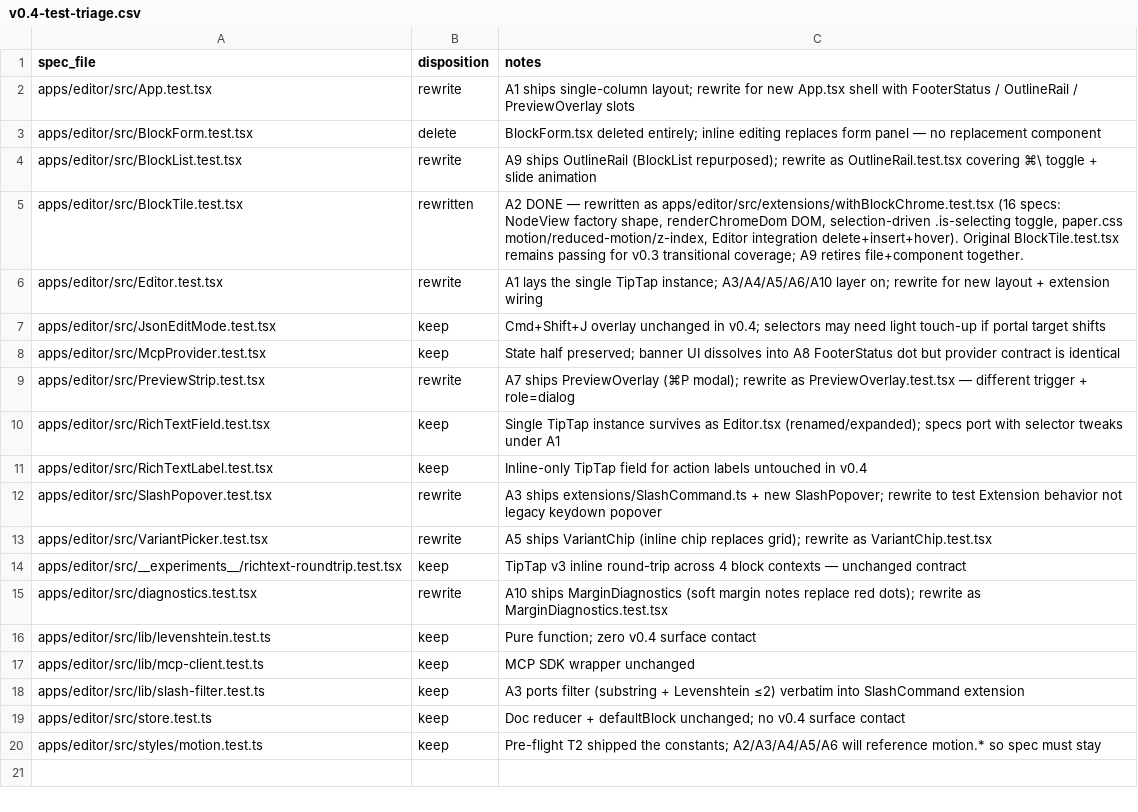
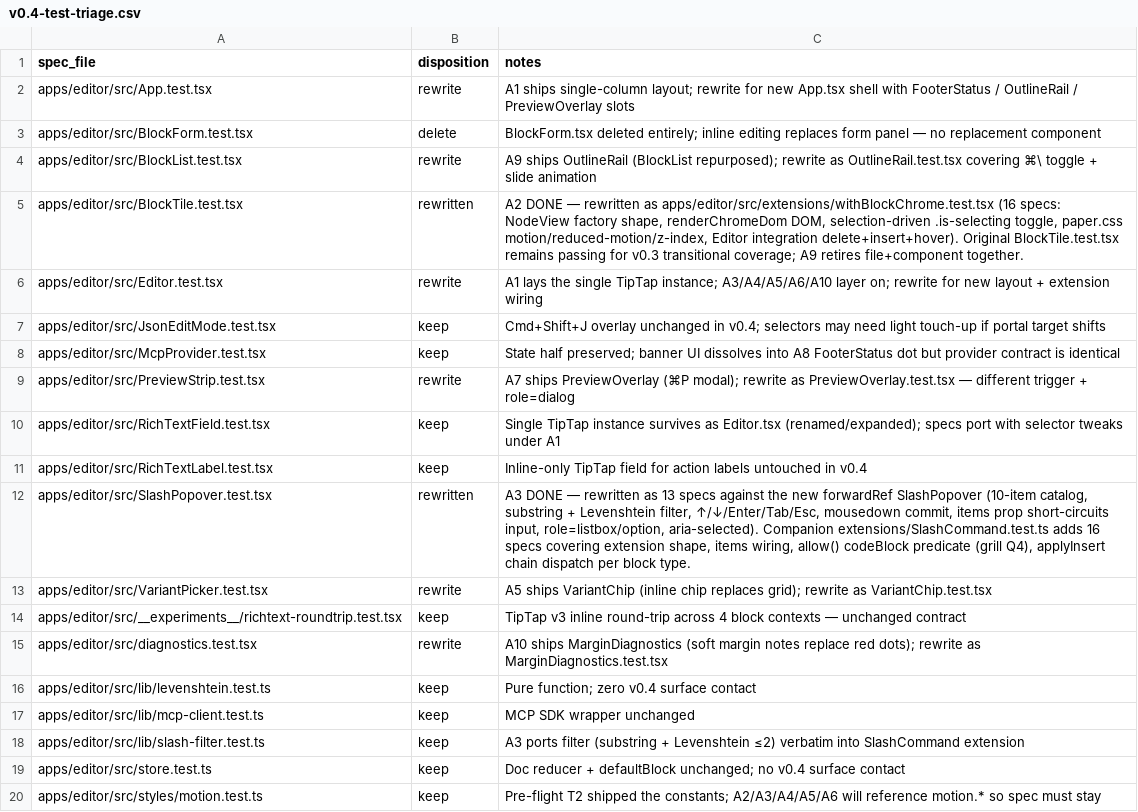
Before and after one commit to FRIKKern/portable-doc, a CSV file: docs/v0.4-test-triage.csv, drawn as a sheet.

```diff
--- a/docs/v0.4-test-triage.csv
+++ b/docs/v0.4-test-triage.csv
@@ -11,3 +11,3 @@ apps/editor/src/RichTextField.test.tsx,keep,"Single TipTap instance survives as
 apps/editor/src/RichTextLabel.test.tsx,keep,"Inline-only TipTap field for action labels untouched in v0.4"
-apps/editor/src/SlashPopover.test.tsx,rewrite,"A3 ships extensions/SlashCommand.ts + new SlashPopover; rewrite to test Extension behavior not legacy keydown popover"
+apps/editor/src/SlashPopover.test.tsx,rewritten,"A3 DONE — rewritten as 13 specs against the new forwardRef SlashPopover (10-item catalog, substring + Levenshtein filter, ↑/↓/Enter/Tab/Esc, mousedown commit, items prop short-circuits input, role=listbox/option, aria-selected). Companion extensions/SlashCommand.test.ts adds 16 specs covering extension shape, items wiring, allow() codeBlock predicate (grill Q4), applyInsert chain dispatch per block type."
 apps/editor/src/VariantPicker.test.tsx,rewrite,"A5 ships VariantChip (inline chip replaces grid); rewrite as VariantChip.test.tsx"
```
Also changed, not shown: 8 other files.
